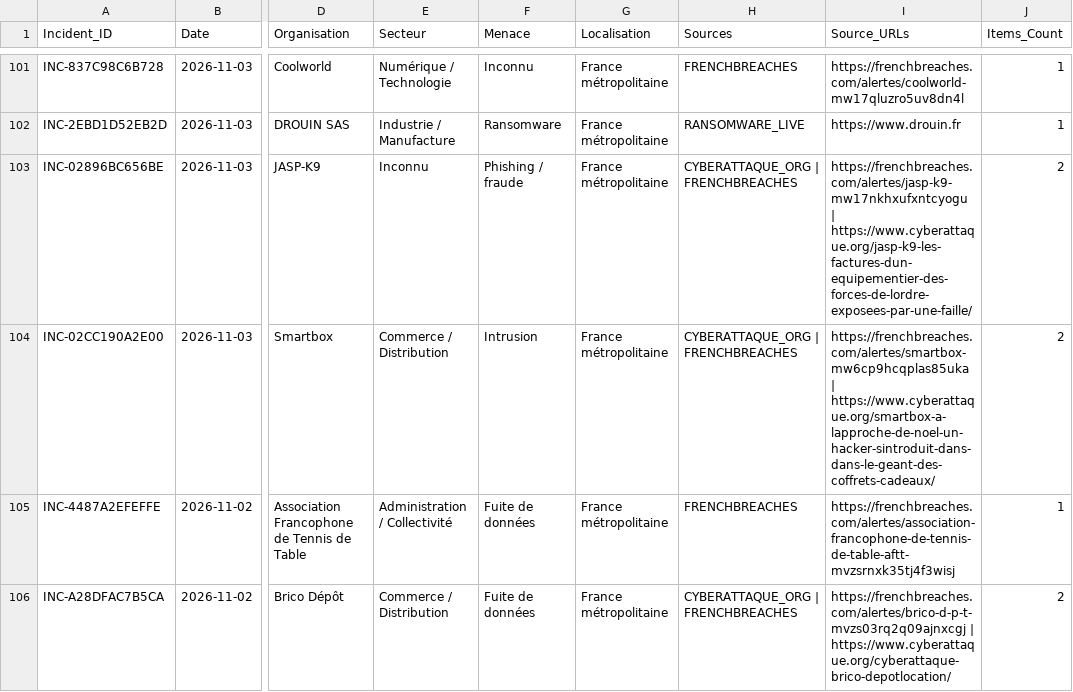
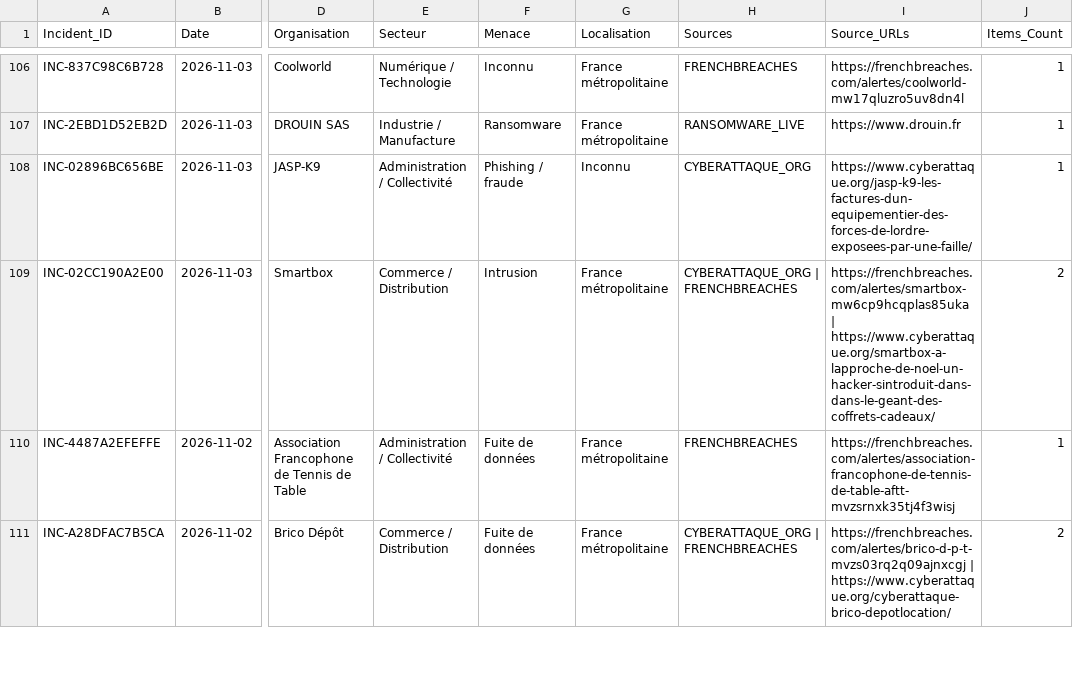
Before and after one commit to Ya7o/Cyberwatch, a CSV file: data/incidents.csv, drawn as a sheet; only a part is shown, gaps mark what is left out; addresses are those after the commit; the diff covers the shown part only; the diff names each change by its address in the sheet, - before the commit and + after, or states it on an @@ line.

```diff
--- a/data/incidents.csv
+++ b/data/incidents.csv
-E108 (Secteur): Inconnu
+E108 (Secteur): Administration / Collectivité
-G108 (Localisation): France métropolitaine
+G108 (Localisation): Inconnu
-H108 (Sources): CYBERATTAQUE_ORG | FRENCHBREACHES
+H108 (Sources): CYBERATTAQUE_ORG
-I108 (Source_URLs): https://frenchbreaches.com/alertes/jasp-k9-mw17nkhxufxntcyogu | https://www.cyberattaque.org/jasp-k9-les-factures-dun-equipementier-des-forces-de-lordre-exposees-par-une-faille/
+I108 (Source_URLs): https://www.cyberattaque.org/jasp-k9-les-factures-dun-equipementier-des-forces-de-lordre-exposees-par-une-faille/
-J108 (Items_Count): 2
+J108 (Items_Count): 1
```
Also changed, not shown: 7 added rows, 3 removed rows and 9 edited cells elsewhere in this file, data/incident_dedup_registry.csv, data/items.csv, 32 other files.
